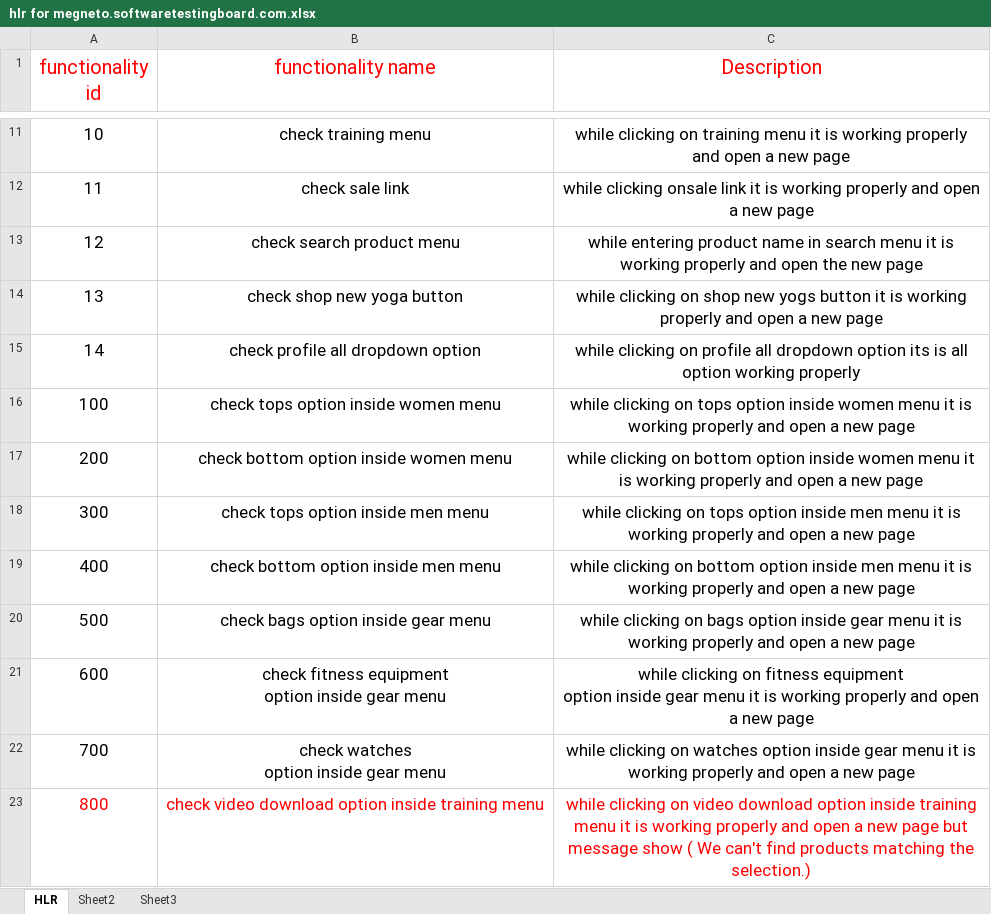
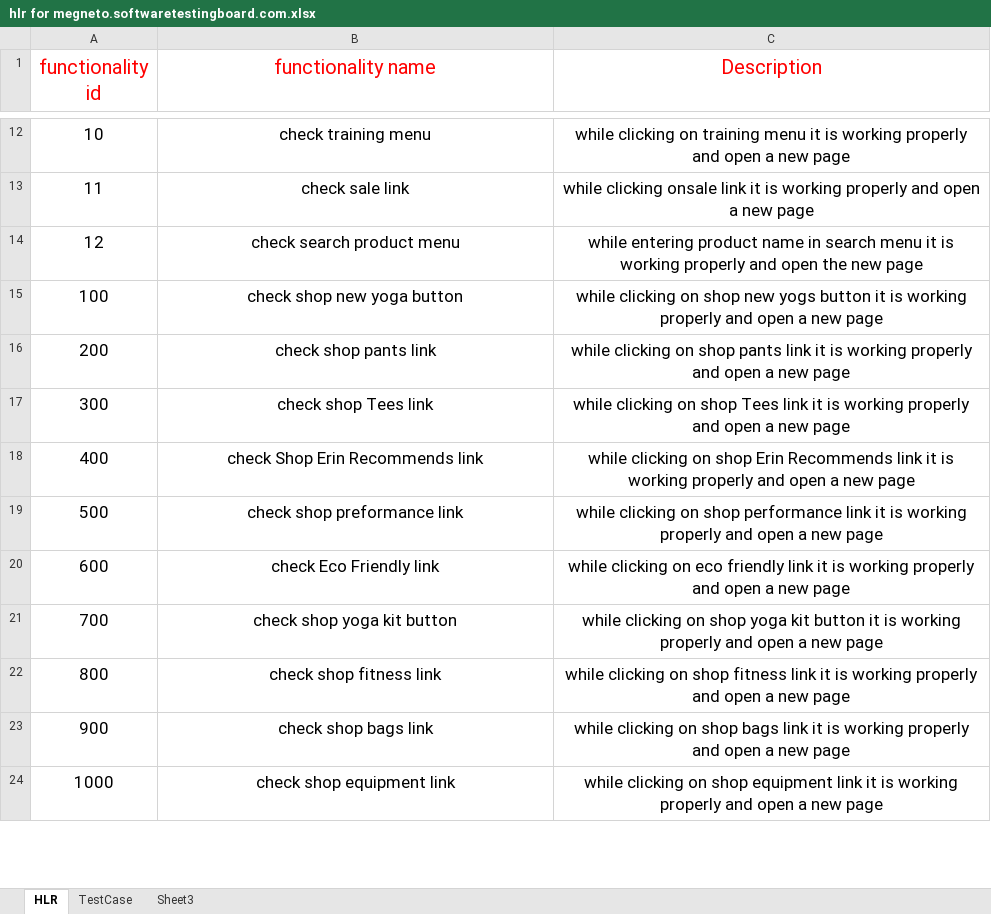
Before and after one commit to Niravg123/Nirav_Tops, an Excel workbook: HLR and Testcase/hlr for megneto.softwaretestingboard.com.xlsx, sheet HLR, drawn as a sheet; only a part is shown, gaps mark what is left out; values as stored, in another font and other column widths than the file's, no borders; removed rows and columns are numbered as before the commit, all else as after; ↵ is a line break in a cell; the diff covers the shown part only; the diff names each change by its address in the sheet, - before the commit and + after, or states it on an @@ line.

Commit message:
Update hlr for megneto.softwaretestingboard.com.xlsx

```diff
--- a/HLR and Testcase/hlr for megneto.softwaretestingboard.com.xlsx (sheet HLR)
+++ b/HLR and Testcase/hlr for megneto.softwaretestingboard.com.xlsx (sheet HLR)
-sheet tab: Sheet2
+sheet tab: TestCase
-row 14: 13 | check shop new yoga button | while clicking on shop new yogs button it is working properly and open a new page
-row 15: 14 | check profile all dropdown option | while clicking on profile all dropdown option its is all option working properly
-B15 (functionality name): check tops option inside women menu
+B15 (functionality name): check shop new yoga button
-C15 (Description): …clicking on tops option inside women menu it is…
+C15 (Description): …clicking on shop new yogs button it is…
-B16 (functionality name): check bottom option inside women menu
+B16 (functionality name): check shop pants link
-C16 (Description): …clicking on bottom option inside women menu it is…
+C16 (Description): …clicking on shop pants link it is…
-B17 (functionality name): check tops option inside men menu
+B17 (functionality name): check shop Tees link
-C17 (Description): …clicking on tops option inside men menu it is…
+C17 (Description): …clicking on shop Tees link it is…
-B18 (functionality name): check bottom option inside men menu
+B18 (functionality name): check Shop Erin Recommends link
-C18 (Description): …clicking on bottom option inside men menu it is…
+C18 (Description): …clicking on shop Erin Recommends link it is…
-B19 (functionality name): check bags option inside gear menu
+B19 (functionality name): check shop preformance link
-C19 (Description): …clicking on bags option inside gear menu it is…
+C19 (Description): …clicking on shop performance link it is…
-B20 (functionality name): check fitness equipment ↵ option inside gear menu
+B20 (functionality name): check Eco Friendly link
-C20 (Description): …clicking on fitness equipment ↵ option inside gear menu it is…
+C20 (Description): …clicking on eco friendly link it is…
-B21 (functionality name): check watches ↵ option inside gear menu
+B21 (functionality name): check shop yoga kit button
-C21 (Description): …clicking on watches option inside gear menu it is…
+C21 (Description): …clicking on shop yoga kit button it is…
-A22:C22 text colour: #FF0000
+A22:C22 text colour: black
-B22 (functionality name): check video download option inside training menu
+B22 (functionality name): check shop fitness link
-C22 (Description): …clicking on video download option inside training menu it is working properly and open a new page but message show ( We can't find products matching the selection.)
+C22 (Description): …clicking on shop fitness link it is working properly and open a new page
+row 23: 900 | check shop bags link | while clicking on shop bags link it is working properly and open a new page
+row 24: 1000 | check shop equipment link | while clicking on shop equipment link it is working properly and open a new page
```
Also changed, not shown: 24 added rows, 1 removed row and 49 edited cells elsewhere in this sheet, sheet TestCase.
